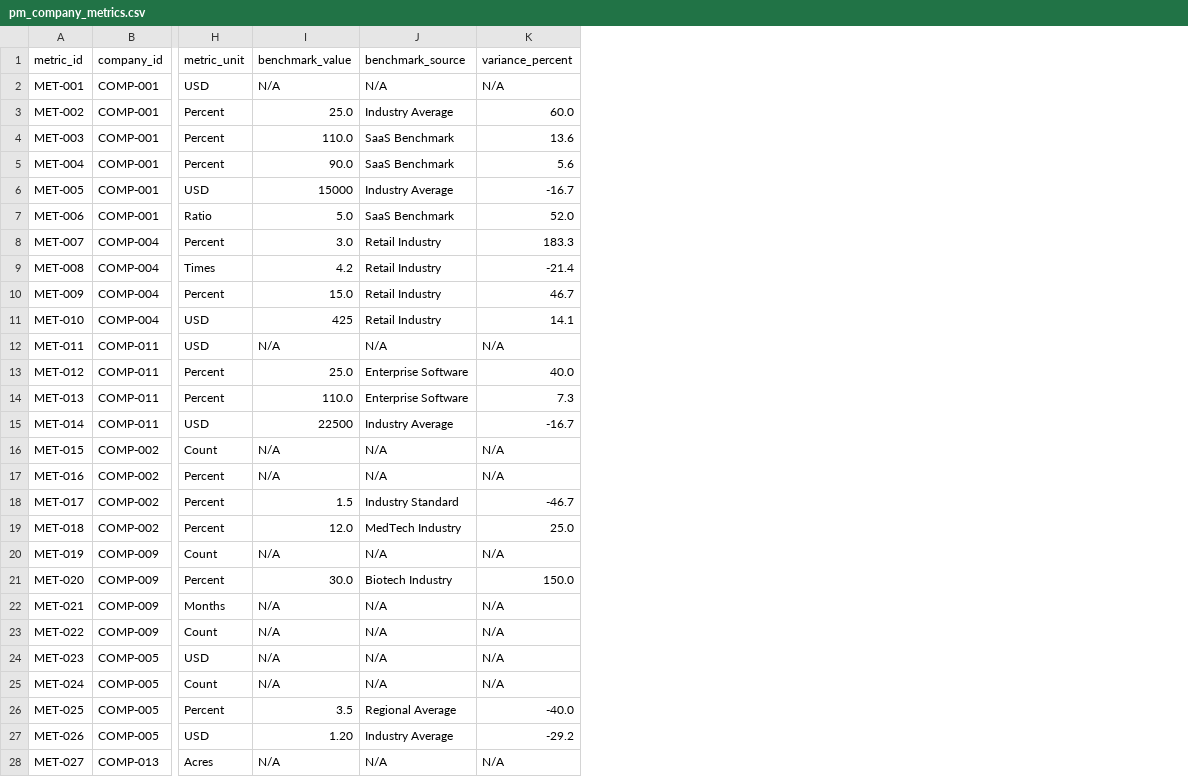
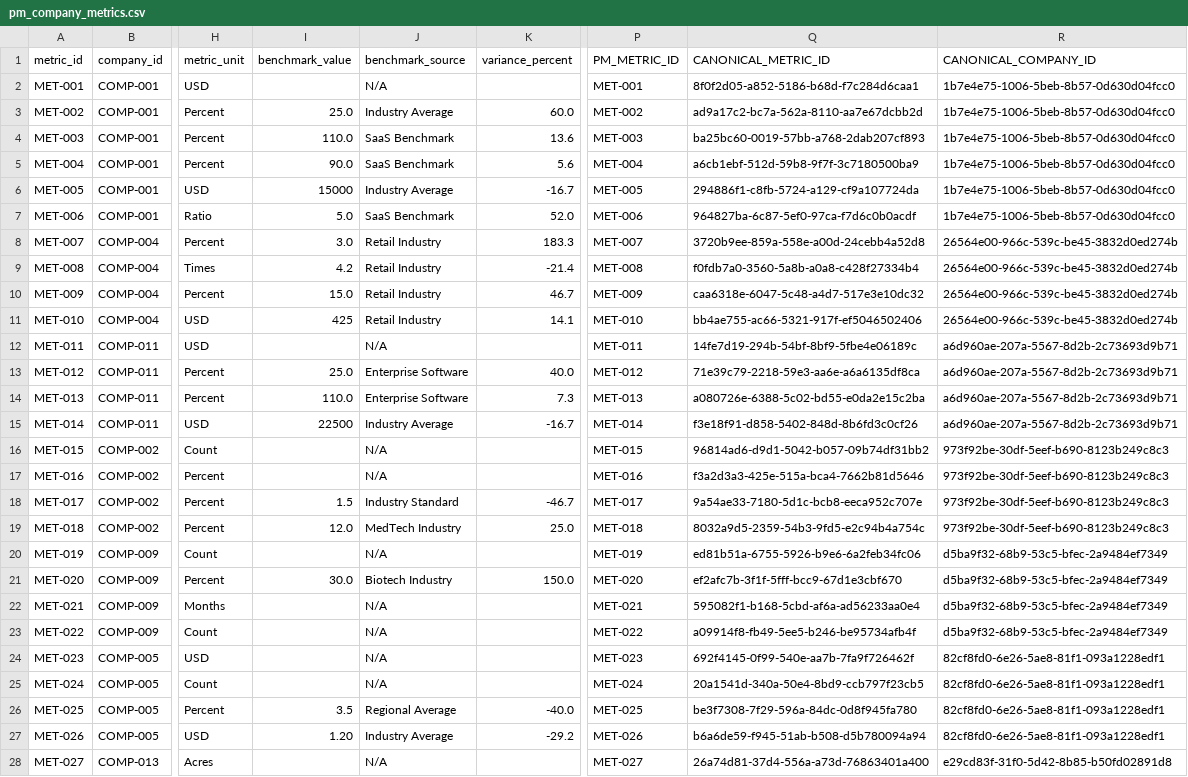
Before and after one commit to amos-open/source_example, a CSV file: seeds/portfolio_management_vendor/pm_company_metrics.csv, drawn as a sheet; only a part is shown, gaps mark what is left out; the diff covers the shown part only; the diff names each change by its address in the sheet, - before the commit and + after, or states it on an @@ line.

```diff
--- a/seeds/portfolio_management_vendor/pm_company_metrics.csv
+++ b/seeds/portfolio_management_vendor/pm_company_metrics.csv
+column P (PM_METRIC_ID), rows 2-28: MET-001 | MET-002 | MET-003 | MET-004 | MET-005 | MET-006 | MET-007 | MET-008 | MET-009 | MET-010 | MET-011 | MET-012 | MET-013 | MET-014 | MET-015 | MET-016 | MET-017 | MET-018 | MET-019 | MET-020 | MET-021 | MET-022 | MET-023 | MET-024 | MET-025 | MET-026 | MET-027
+column Q (CANONICAL_METRIC_ID), rows 2-28: 8f0f2d05-a852-5186-b68d-f7c284d6caa1 | ad9a17c2-bc7a-562a-8110-aa7e67dcbb2d | ba25bc60-0019-57bb-a768-2dab207cf893 | a6cb1ebf-512d-59b8-9f7f-3c7180500ba9 | 294886f1-c8fb-5724-a129-cf9a107724da | 964827ba-6c87-5ef0-97ca-f7d6c0b0acdf | 3720b9ee-859a-558e-a00d-24cebb4a52d8 | f0fdb7a0-3560-5a8b-a0a8-c428f27334b4 | caa6318e-6047-5c48-a4d7-517e3e10dc32 | bb4ae755-ac66-5321-917f-ef5046502406 | 14fe7d19-294b-54bf-8bf9-5fbe4e06189c | 71e39c79-2218-59e3-aa6e-a6a6135df8ca | a080726e-6388-5c02-bd55-e0da2e15c2ba | f3e18f91-d858-5402-848d-8b6fd3c0cf26 | 96814ad6-d9d1-5042-b057-09b74df31bb2 | f3a2d3a3-425e-515a-bca4-7662b81d5646 | 9a54ae33-7180-5d1c-bcb8-eeca952c707e | 8032a9d5-2359-54b3-9fd5-e2c94b4a754c | ed81b51a-6755-5926-b9e6-6a2feb34fc06 | ef2afc7b-3f1f-5fff-bcc9-67d1e3cbf670 | 595082f1-b168-5cbd-af6a-ad56233aa0e4 | a09914f8-fb49-5ee5-b246-be95734afb4f | 692f4145-0f99-540e-aa7b-7fa9f726462f | 20a1541d-340a-50e4-8bd9-ccb797f23cb5 | be3f7308-7f29-596a-84dc-0d8f945fa780 | b6a6de59-f945-51ab-b508-d5b780094a94 | 26a74d81-37d4-556a-a73d-76863401a400
+column R (CANONICAL_COMPANY_ID), rows 2-28: 1b7e4e75-1006-5beb-8b57-0d630d04fcc0 | 1b7e4e75-1006-5beb-8b57-0d630d04fcc0 | 1b7e4e75-1006-5beb-8b57-0d630d04fcc0 | 1b7e4e75-1006-5beb-8b57-0d630d04fcc0 | 1b7e4e75-1006-5beb-8b57-0d630d04fcc0 | 1b7e4e75-1006-5beb-8b57-0d630d04fcc0 | 26564e00-966c-539c-be45-3832d0ed274b | 26564e00-966c-539c-be45-3832d0ed274b | 26564e00-966c-539c-be45-3832d0ed274b | 26564e00-966c-539c-be45-3832d0ed274b | a6d960ae-207a-5567-8d2b-2c73693d9b71 | a6d960ae-207a-5567-8d2b-2c73693d9b71 | a6d960ae-207a-5567-8d2b-2c73693d9b71 | a6d960ae-207a-5567-8d2b-2c73693d9b71 | 973f92be-30df-5eef-b690-8123b249c8c3 | 973f92be-30df-5eef-b690-8123b249c8c3 | 973f92be-30df-5eef-b690-8123b249c8c3 | 973f92be-30df-5eef-b690-8123b249c8c3 | d5ba9f32-68b9-53c5-bfec-2a9484ef7349 | d5ba9f32-68b9-53c5-bfec-2a9484ef7349 | d5ba9f32-68b9-53c5-bfec-2a9484ef7349 | d5ba9f32-68b9-53c5-bfec-2a9484ef7349 | 82cf8fd0-6e26-5ae8-81f1-093a1228edf1 | 82cf8fd0-6e26-5ae8-81f1-093a1228edf1 | 82cf8fd0-6e26-5ae8-81f1-093a1228edf1 | 82cf8fd0-6e26-5ae8-81f1-093a1228edf1 | e29cd83f-31f0-5d42-8b85-b50fd02891d8
-I2 (benchmark_value): N/A
+I2 (benchmark_value): (empty)
-K2 (variance_percent): N/A
+K2 (variance_percent): (empty)
-I12 (benchmark_value): N/A
+I12 (benchmark_value): (empty)
-K12 (variance_percent): N/A
+K12 (variance_percent): (empty)
-I16:I17 (benchmark_value): N/A
+I16:I17 (benchmark_value): (empty)
-K16:K17 (variance_percent): N/A
+K16:K17 (variance_percent): (empty)
-I20 (benchmark_value): N/A
+I20 (benchmark_value): (empty)
-K20 (variance_percent): N/A
+K20 (variance_percent): (empty)
-I22:I25 (benchmark_value): N/A
+I22:I25 (benchmark_value): (empty)
-K22:K25 (variance_percent): N/A
+K22:K25 (variance_percent): (empty)
-I28 (benchmark_value): N/A
+I28 (benchmark_value): (empty)
-K28 (variance_percent): N/A
+K28 (variance_percent): (empty)
```
Also changed, not shown: 4 edited cells elsewhere in this file, seeds/crm_vendor/crm_opportunities.csv, seeds/fund_admin_vendor/admin_capital_calls.csv, 13 other files.
